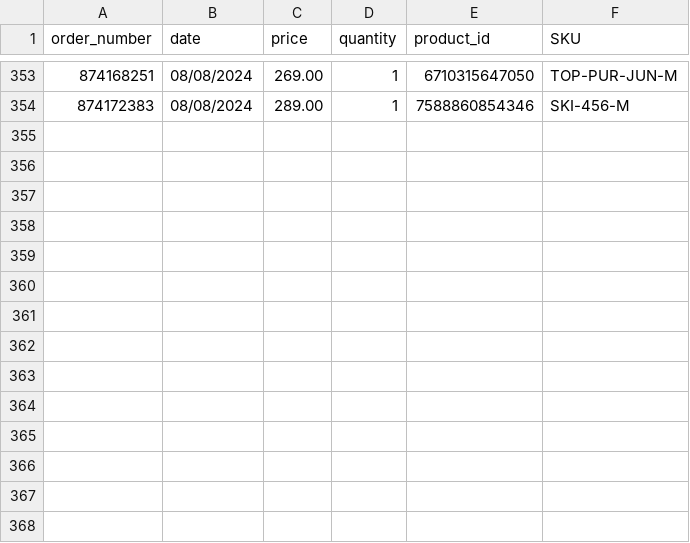
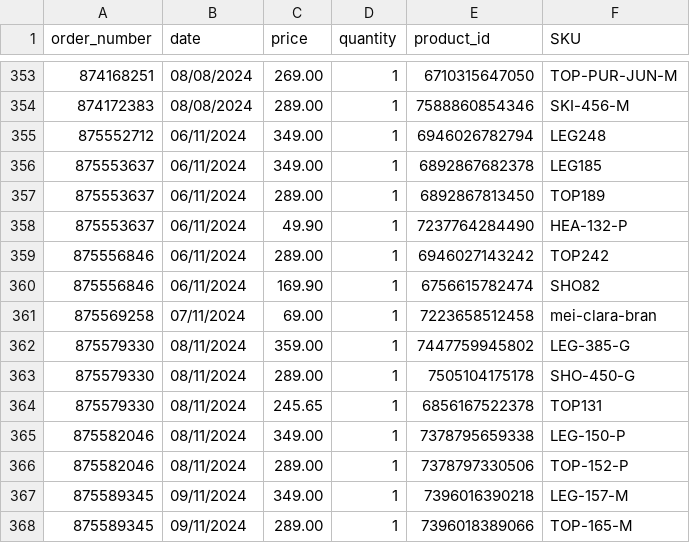
Before and after one commit to mewthu2/chase_orders, a CSV file: app/assets/planilhas/order/lagoa_seca/planilha_order_lagoa_seca.csv, drawn as a sheet; only a part is shown, gaps mark what is left out; the diff names each change by its address in the sheet, - before the commit and + after, or states it on an @@ line.

```diff
--- a/app/assets/planilhas/order/lagoa_seca/planilha_order_lagoa_seca.csv
+++ b/app/assets/planilhas/order/lagoa_seca/planilha_order_lagoa_seca.csv
+row 355: 875552712 | 06/11/2024 | 349.00 | 1 | 6946026782794 | LEG248
+row 356: 875553637 | 06/11/2024 | 349.00 | 1 | 6892867682378 | LEG185
+row 357: 875553637 | 06/11/2024 | 289.00 | 1 | 6892867813450 | TOP189
+row 358: 875553637 | 06/11/2024 | 49.90 | 1 | 7237764284490 | HEA-132-P
+row 359: 875556846 | 06/11/2024 | 289.00 | 1 | 6946027143242 | TOP242
+row 360: 875556846 | 06/11/2024 | 169.90 | 1 | 6756615782474 | SHO82
+row 361: 875569258 | 07/11/2024 | 69.00 | 1 | 7223658512458 | mei-clara-bran
+row 362: 875579330 | 08/11/2024 | 359.00 | 1 | 7447759945802 | LEG-385-G
+row 363: 875579330 | 08/11/2024 | 289.00 | 1 | 7505104175178 | SHO-450-G
+row 364: 875579330 | 08/11/2024 | 245.65 | 1 | 6856167522378 | TOP131
+row 365: 875582046 | 08/11/2024 | 349.00 | 1 | 7378795659338 | LEG-150-P
+row 366: 875582046 | 08/11/2024 | 289.00 | 1 | 7378797330506 | TOP-152-P
+row 367: 875589345 | 09/11/2024 | 349.00 | 1 | 7396016390218 | LEG-157-M
+row 368: 875589345 | 09/11/2024 | 289.00 | 1 | 7396018389066 | TOP-165-M
```
Also changed, not shown: app/assets/planilhas/order/bh_shopping/planilha_order_bh_shopping.csv, 1 other file.
